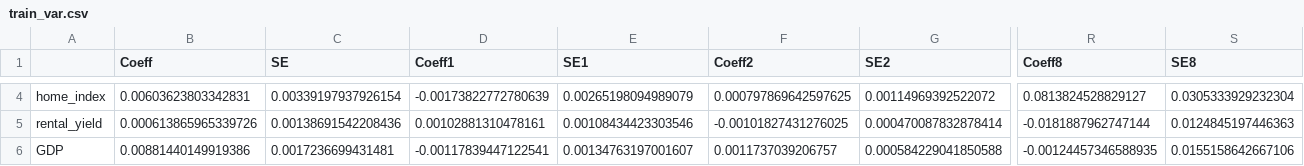
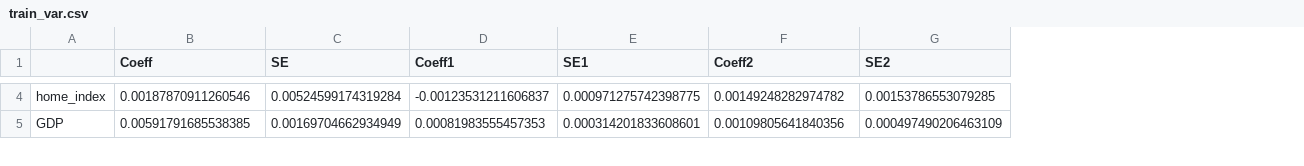
Before and after one commit to RI-Toolkit/rit, a CSV file: esg/train_var.csv, drawn as a sheet; only a part is shown, gaps mark what is left out; removed rows and columns are numbered as before the commit, all else as after; rows hold the shown columns only; the diff covers the shown part only; the diff names each change by its address in the sheet, - before the commit and + after, or states it on an @@ line.

```diff
--- a/esg/train_var.csv
+++ b/esg/train_var.csv
-column R (Coeff8), row 4: 0.0813824528829127; row 6: -0.00124457346588935
-column S (SE8), row 4: 0.0305333929232304; row 6: 0.0155158642667106
-B4 (Coeff): 0.00603623803342831
+B4 (Coeff): 0.00187870911260546
-C4 (SE): 0.00339197937926154
+C4 (SE): 0.00524599174319284
-D4 (Coeff1): -0.00173822772780639
+D4 (Coeff1): -0.00123531211606837
-E4 (SE1): 0.00265198094989079
+E4 (SE1): 0.000971275742398775
-F4 (Coeff2): 0.000797869642597625
+F4 (Coeff2): 0.00149248282974782
-G4 (SE2): 0.00114969392522072
+G4 (SE2): 0.00153786553079285
-row 5: rental_yield | 0.000613865965339726 | 0.00138691542208436 | 0.00102881310478161 | 0.00108434423303546 | -0.00101827431276025 | 0.000470087832878414 | -0.0181887962747144 | 0.0124845197446363
-B5 (Coeff): 0.00881440149919386
+B5 (Coeff): 0.00591791685538385
-C5 (SE): 0.0017236699431481
+C5 (SE): 0.00169704662934949
-D5 (Coeff1): -0.00117839447122541
+D5 (Coeff1): 0.00081983555457353
-E5 (SE1): 0.00134763197001607
+E5 (SE1): 0.000314201833608601
-F5 (Coeff2): 0.0011737039206757
+F5 (Coeff2): 0.00109805641840356
-G5 (SE2): 0.000584229041850588
+G5 (SE2): 0.000497490206463109
```
Also changed, not shown: 100 edited cells elsewhere in this file, esg/full_var.csv, 6 other files.
